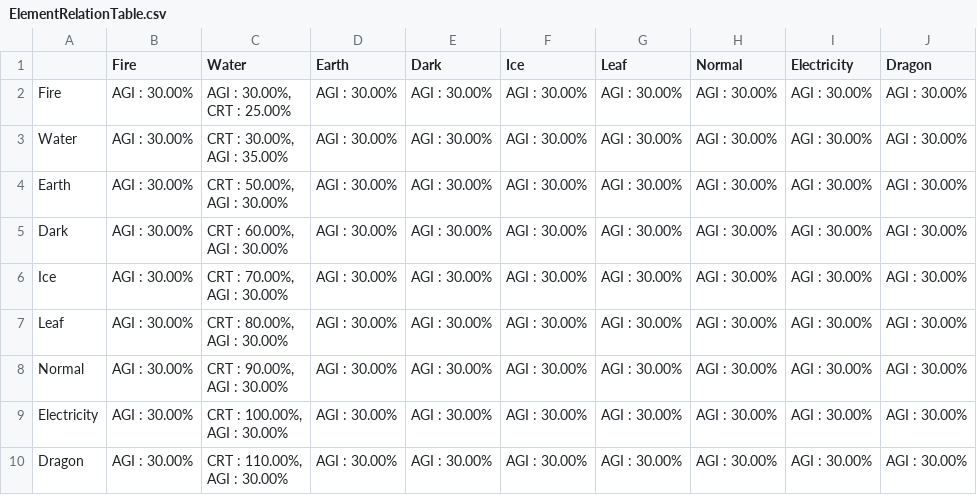
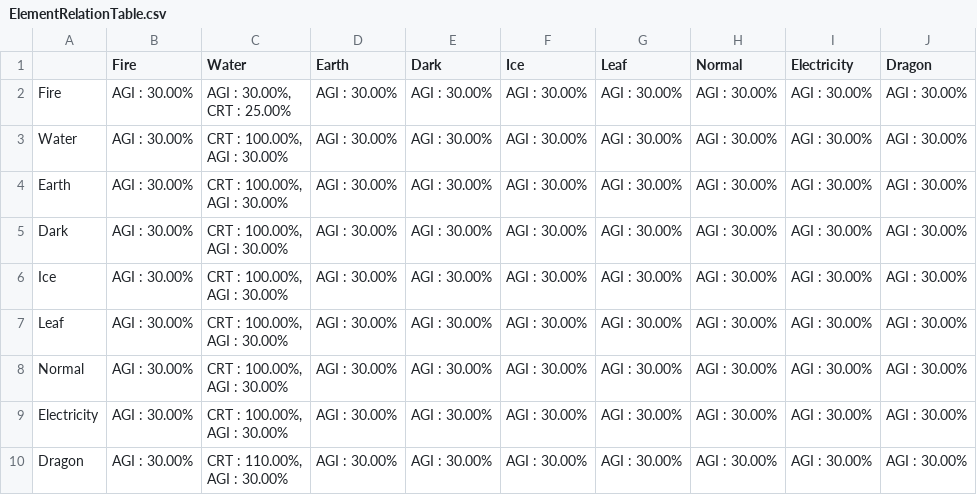
Before and after one commit to MrYellowSock/palbalancer, a CSV file: resource/ElementRelationTable.csv, drawn as a sheet.

```diff
--- a/resource/ElementRelationTable.csv
+++ b/resource/ElementRelationTable.csv
@@ -3,14 +3,14 @@ Fire,AGI : 30.00%,"AGI : 30.00%,
 CRT : 25.00%",AGI : 30.00%,AGI : 30.00%,AGI : 30.00%,AGI : 30.00%,AGI : 30.00%,AGI : 30.00%,AGI : 30.00%
-Water,AGI : 30.00%,"CRT : 30.00%,
-AGI : 35.00%",AGI : 30.00%,AGI : 30.00%,AGI : 30.00%,AGI : 30.00%,AGI : 30.00%,AGI : 30.00%,AGI : 30.00%
-Earth,AGI : 30.00%,"CRT : 50.00%,
-AGI : 30.00%",AGI : 30.00%,AGI : 30.00%,AGI : 30.00%,AGI : 30.00%,AGI : 30.00%,AGI : 30.00%,AGI : 30.00%
-Dark,AGI : 30.00%,"CRT : 60.00%,
-AGI : 30.00%",AGI : 30.00%,AGI : 30.00%,AGI : 30.00%,AGI : 30.00%,AGI : 30.00%,AGI : 30.00%,AGI : 30.00%
-Ice,AGI : 30.00%,"CRT : 70.00%,
-AGI : 30.00%",AGI : 30.00%,AGI : 30.00%,AGI : 30.00%,AGI : 30.00%,AGI : 30.00%,AGI : 30.00%,AGI : 30.00%
-Leaf,AGI : 30.00%,"CRT : 80.00%,
-AGI : 30.00%",AGI : 30.00%,AGI : 30.00%,AGI : 30.00%,AGI : 30.00%,AGI : 30.00%,AGI : 30.00%,AGI : 30.00%
-Normal,AGI : 30.00%,"CRT : 90.00%,
-AGI : 30.00%",AGI : 30.00%,AGI : 30.00%,AGI : 30.00%,AGI : 30.00%,AGI : 30.00%,AGI : 30.00%,AGI : 30.00%
+Water,AGI : 30.00%,"CRT : 100.00%,
+AGI : 30.00%",AGI : 30.00%,AGI : 30.00%,AGI : 30.00%,AGI : 30.00%,AGI : 30.00%,AGI : 30.00%,AGI : 30.00%
+Earth,AGI : 30.00%,"CRT : 100.00%,
+AGI : 30.00%",AGI : 30.00%,AGI : 30.00%,AGI : 30.00%,AGI : 30.00%,AGI : 30.00%,AGI : 30.00%,AGI : 30.00%
+Dark,AGI : 30.00%,"CRT : 100.00%,
+AGI : 30.00%",AGI : 30.00%,AGI : 30.00%,AGI : 30.00%,AGI : 30.00%,AGI : 30.00%,AGI : 30.00%,AGI : 30.00%
+Ice,AGI : 30.00%,"CRT : 100.00%,
+AGI : 30.00%",AGI : 30.00%,AGI : 30.00%,AGI : 30.00%,AGI : 30.00%,AGI : 30.00%,AGI : 30.00%,AGI : 30.00%
+Leaf,AGI : 30.00%,"CRT : 100.00%,
+AGI : 30.00%",AGI : 30.00%,AGI : 30.00%,AGI : 30.00%,AGI : 30.00%,AGI : 30.00%,AGI : 30.00%,AGI : 30.00%
+Normal,AGI : 30.00%,"CRT : 100.00%,
+AGI : 30.00%",AGI : 30.00%,AGI : 30.00%,AGI : 30.00%,AGI : 30.00%,AGI : 30.00%,AGI : 30.00%,AGI : 30.00%
 Electricity,AGI : 30.00%,"CRT : 100.00%,
```
Also changed, not shown: 2 other files.
